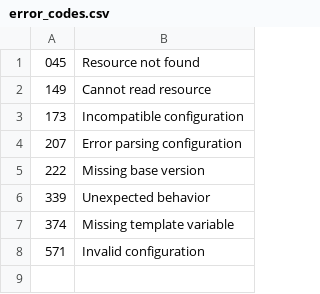
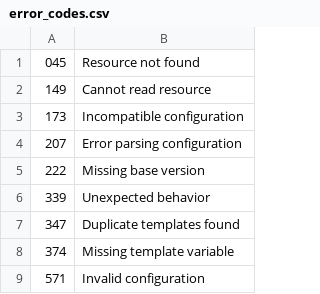
Before and after one commit to vaclavsvejcar/lysense, a CSV file: scripts/error_codes/error_codes.csv, drawn as a sheet.

Commit message:
Introduce TemplateSource and TemplateKey

```diff
--- a/scripts/error_codes/error_codes.csv
+++ b/scripts/error_codes/error_codes.csv
@@ -6,2 +6,3 @@
 339,Unexpected behavior
+347,Duplicate templates found
 374,Missing template variable
```
Also changed, not shown: 4 other files.
